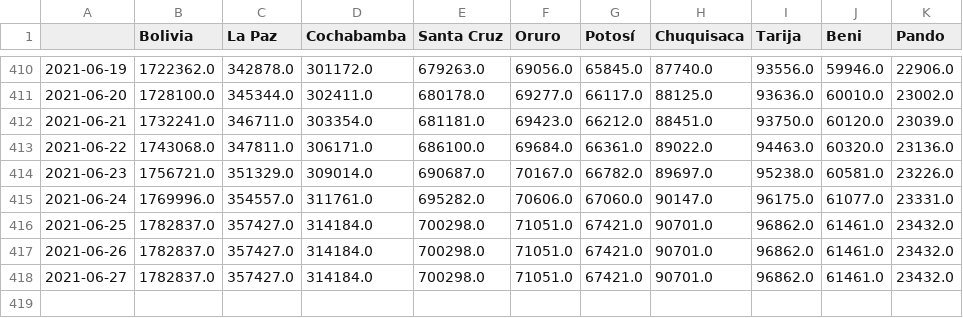
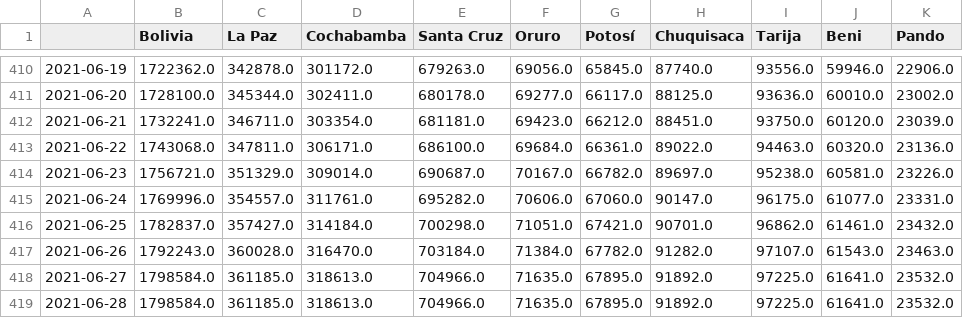
Before and after one commit to dquintani/covid, a CSV file: pruebas_acum.csv, drawn as a sheet; only a part is shown, gaps mark what is left out.

```diff
--- a/pruebas_acum.csv
+++ b/pruebas_acum.csv
@@ -416,3 +416,4 @@
 2021-06-25,1782837.0,357427.0,314184.0,700298.0,71051.0,67421.0,90701.0,96862.0,61461.0,23432.0
-2021-06-26,1782837.0,357427.0,314184.0,700298.0,71051.0,67421.0,90701.0,96862.0,61461.0,23432.0
-2021-06-27,1782837.0,357427.0,314184.0,700298.0,71051.0,67421.0,90701.0,96862.0,61461.0,23432.0
+2021-06-26,1792243.0,360028.0,316470.0,703184.0,71384.0,67782.0,91282.0,97107.0,61543.0,23463.0
+2021-06-27,1798584.0,361185.0,318613.0,704966.0,71635.0,67895.0,91892.0,97225.0,61641.0,23532.0
+2021-06-28,1798584.0,361185.0,318613.0,704966.0,71635.0,67895.0,91892.0,97225.0,61641.0,23532.0
```
Also changed, not shown: graficas/positividad_diaria.csv, positividad_diaria_ajuste.csv, 6 other files.
